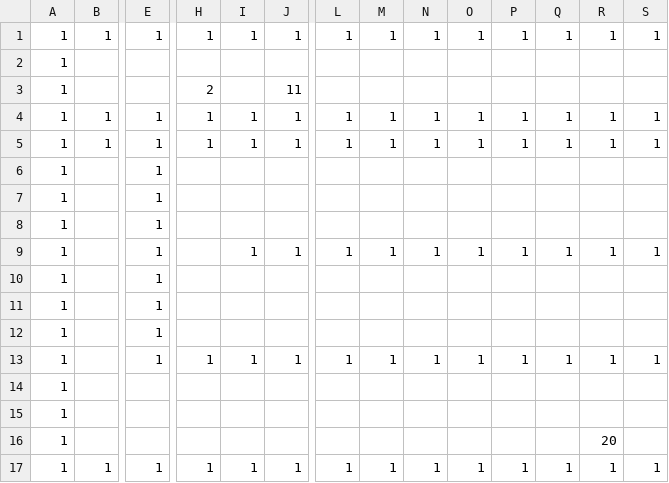
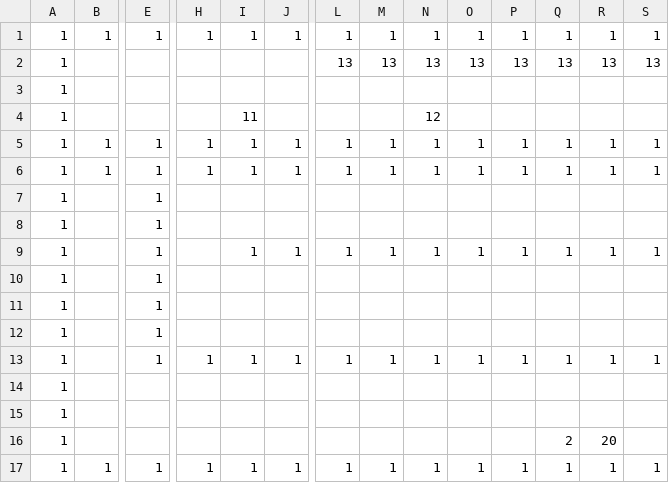
Before and after one commit to Cucumberrole/OmaenihaMuri_C2, a CSV file: project/data/Stage02.csv, drawn as a sheet; only a part is shown, gaps mark what is left out; removed rows and columns are numbered as before the commit, all else as after; rows hold the shown columns only; the diff names each change by its address in the sheet, - before the commit and + after, or states it on an @@ line.

```diff
--- a/project/data/Stage02.csv
+++ b/project/data/Stage02.csv
+row 2: 1 |  |  |  |  |  | 13 | 13 | 13 | 13 | 13 | 13 | 13 | 13
-H4: 2
+H4: (empty)
-I4: (empty)
+I4: 11
-J4: 11
+J4: (empty)
-N4: (empty)
+N4: 12
-row 7: 1 |  | 1
-Q16: (empty)
+Q16: 2
```
Also changed, not shown: project/data/Stage00.csv, 3 other files.
